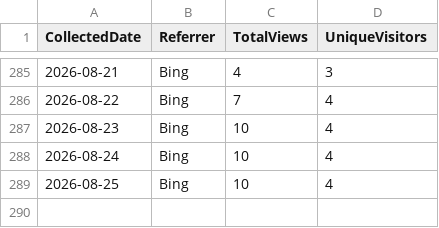
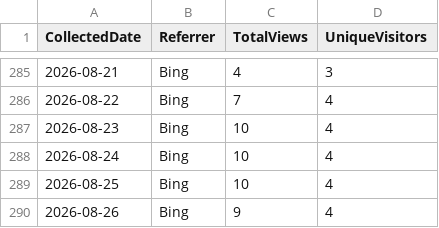
Before and after one commit to ZacharyLuz/Get-AzAIModelAvailability, a CSV file: data/referrers.csv, drawn as a sheet; only a part is shown, gaps mark what is left out.

```diff
--- a/data/referrers.csv
+++ b/data/referrers.csv
@@ -289 +289,2 @@ CollectedDate,Referrer,TotalViews,UniqueVisitors
 "2026-08-25","Bing",10,4
+"2026-08-26","Bing",9,4
```
Also changed, not shown: data/paths.csv, data/release-downloads.csv, 3 other files.
